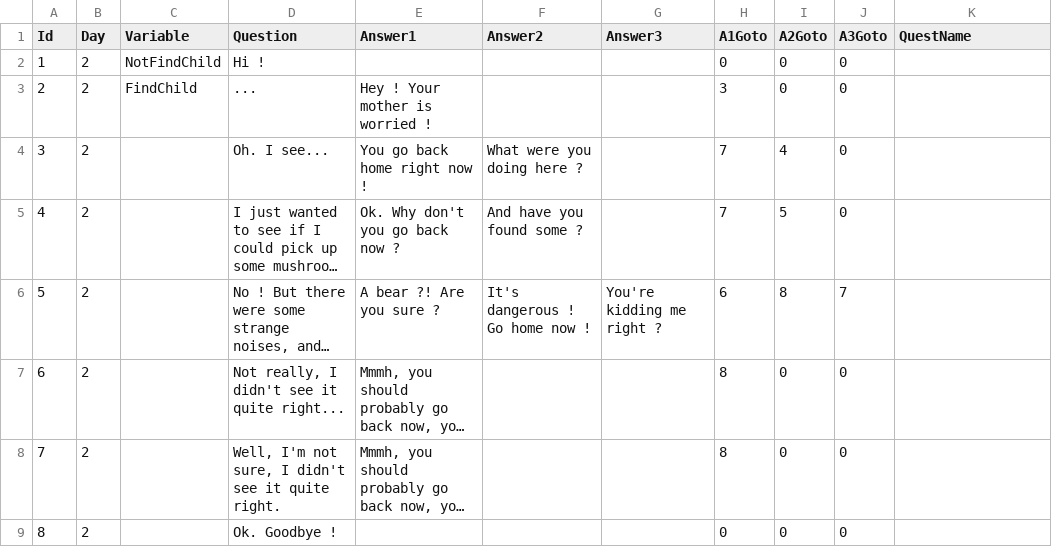
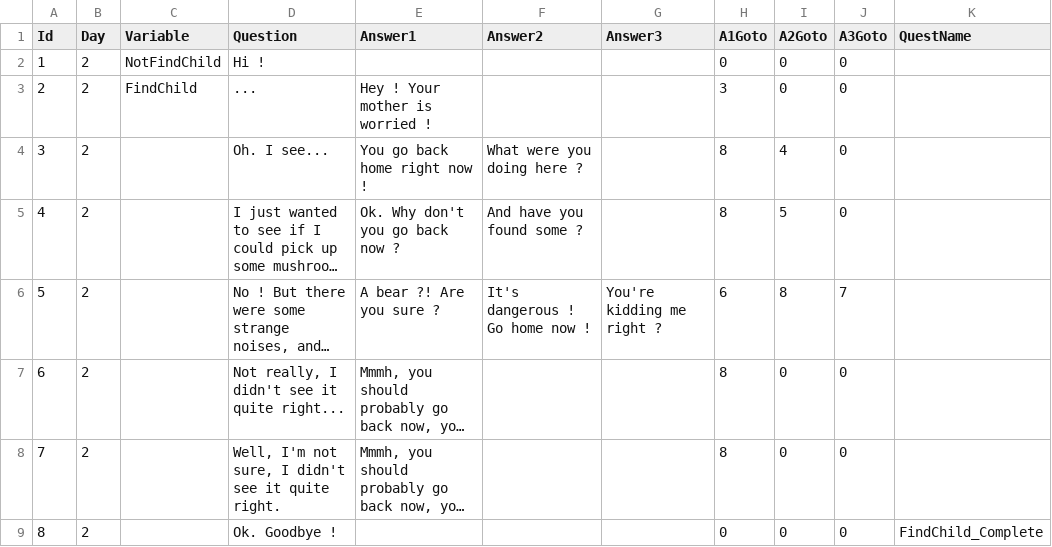
Before and after one commit to Laefy/Kibbutz, a CSV file: Content/NPCDialogue/csv/David.csv, drawn as a sheet; long unchanged cells end in …; the diff names each change by its address in the sheet, - before the commit and + after, or states it on an @@ line.

```diff
--- a/Content/NPCDialogue/csv/David.csv
+++ b/Content/NPCDialogue/csv/David.csv
-H4:H5 (A1Goto): 7
+H4:H5 (A1Goto): 8
-K9 (QuestName): (empty)
+K9 (QuestName): FindChild_Complete
```
Also changed, not shown: Content/NPCDialogue/csv/Chelsea.csv, Content/NPCDialogue/csv/Georges.csv, 18 other files.
